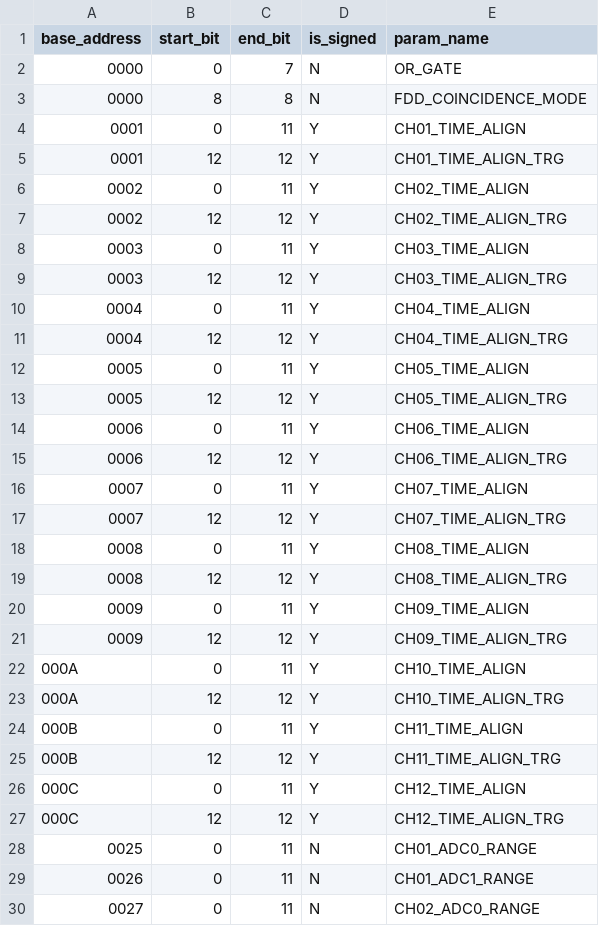
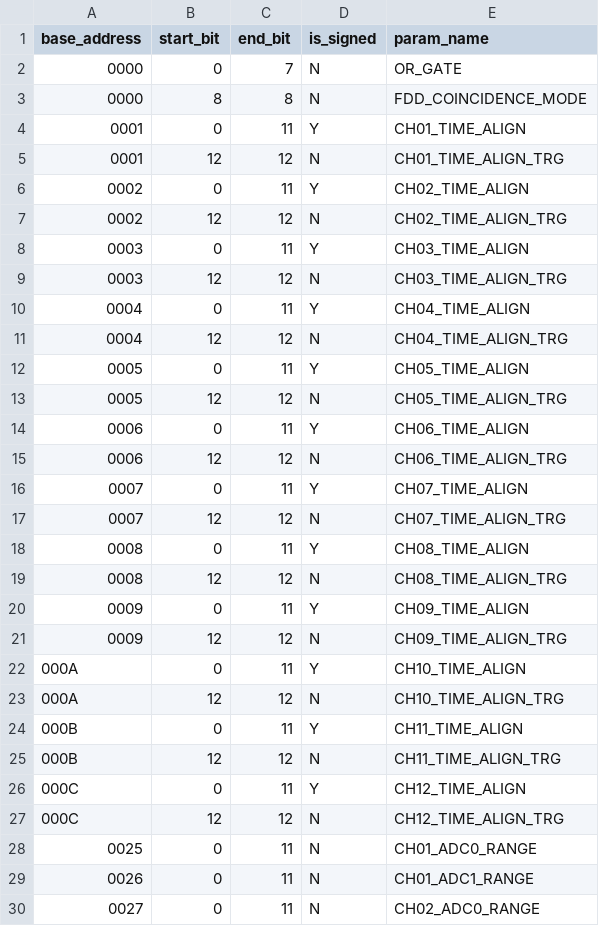
Before and after one commit to frun36/fit-fred, a CSV file: configuration-parser/pm.csv, drawn as a sheet; only a part is shown.

Commit message:
Fix invalid signed flags on PM

```diff
--- a/configuration-parser/pm.csv
+++ b/configuration-parser/pm.csv
@@ -4,25 +4,25 @@ base_address,start_bit,end_bit,is_signed,param_name
 0001,0,11,Y,CH01_TIME_ALIGN
-0001,12,12,Y,CH01_TIME_ALIGN_TRG
+0001,12,12,N,CH01_TIME_ALIGN_TRG
 0002,0,11,Y,CH02_TIME_ALIGN
-0002,12,12,Y,CH02_TIME_ALIGN_TRG
+0002,12,12,N,CH02_TIME_ALIGN_TRG
 0003,0,11,Y,CH03_TIME_ALIGN
-0003,12,12,Y,CH03_TIME_ALIGN_TRG
+0003,12,12,N,CH03_TIME_ALIGN_TRG
 0004,0,11,Y,CH04_TIME_ALIGN
-0004,12,12,Y,CH04_TIME_ALIGN_TRG
+0004,12,12,N,CH04_TIME_ALIGN_TRG
 0005,0,11,Y,CH05_TIME_ALIGN
-0005,12,12,Y,CH05_TIME_ALIGN_TRG
+0005,12,12,N,CH05_TIME_ALIGN_TRG
 0006,0,11,Y,CH06_TIME_ALIGN
-0006,12,12,Y,CH06_TIME_ALIGN_TRG
+0006,12,12,N,CH06_TIME_ALIGN_TRG
 0007,0,11,Y,CH07_TIME_ALIGN
-0007,12,12,Y,CH07_TIME_ALIGN_TRG
+0007,12,12,N,CH07_TIME_ALIGN_TRG
 0008,0,11,Y,CH08_TIME_ALIGN
-0008,12,12,Y,CH08_TIME_ALIGN_TRG
+0008,12,12,N,CH08_TIME_ALIGN_TRG
 0009,0,11,Y,CH09_TIME_ALIGN
-0009,12,12,Y,CH09_TIME_ALIGN_TRG
+0009,12,12,N,CH09_TIME_ALIGN_TRG
 000A,0,11,Y,CH10_TIME_ALIGN
-000A,12,12,Y,CH10_TIME_ALIGN_TRG
+000A,12,12,N,CH10_TIME_ALIGN_TRG
 000B,0,11,Y,CH11_TIME_ALIGN
-000B,12,12,Y,CH11_TIME_ALIGN_TRG
+000B,12,12,N,CH11_TIME_ALIGN_TRG
 000C,0,11,Y,CH12_TIME_ALIGN
-000C,12,12,Y,CH12_TIME_ALIGN_TRG
+000C,12,12,N,CH12_TIME_ALIGN_TRG
 0025,0,11,N,CH01_ADC0_RANGE
```
